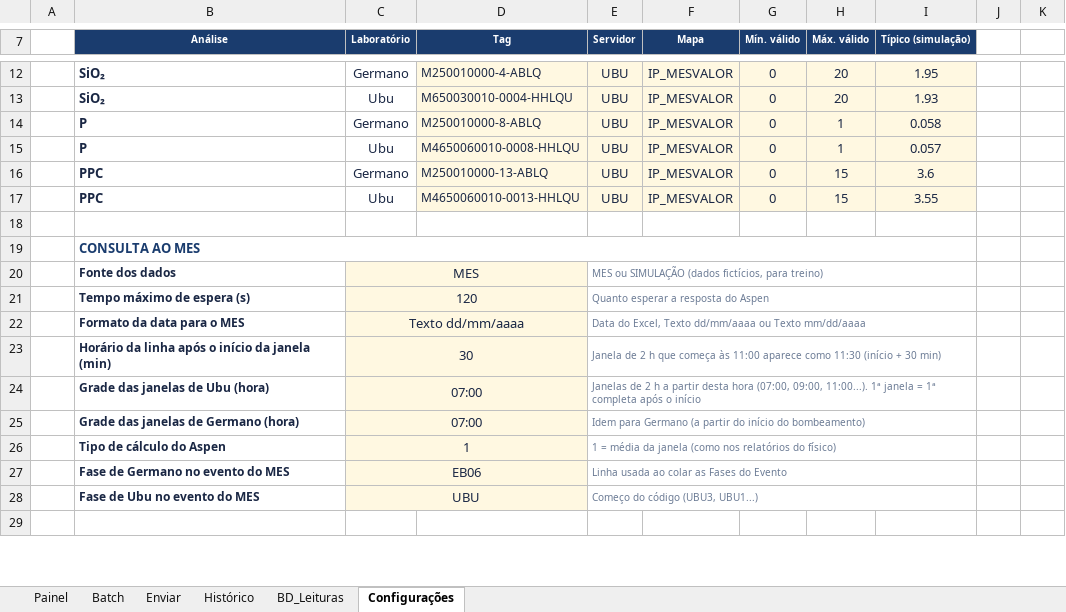
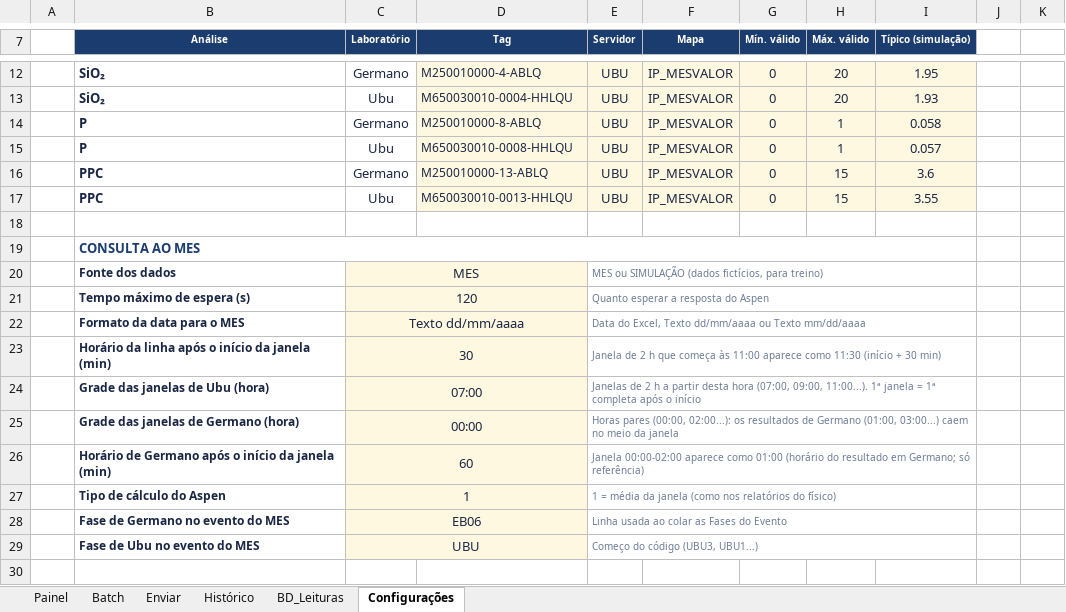
Before and after one commit to forl-felipe/lab-analise-mes, an Excel workbook: comparativo_interlab/Comparativo_Interlab_Germano_Ubu.xlsm, sheet Configurações, drawn as a sheet; only a part is shown, gaps mark what is left out; values as stored, in another font and other column widths than the file's, no borders; charts and pictures not drawn; the diff names each change by its address in the sheet, - before the commit and + after, or states it on an @@ line.

```diff
--- a/comparativo_interlab/Comparativo_Interlab_Germano_Ubu.xlsm (sheet Configurações)
+++ b/comparativo_interlab/Comparativo_Interlab_Germano_Ubu.xlsm (sheet Configurações)
-D15 (Tag): M4650060010-0008-HHLQU
+D15 (Tag): M650030010-0008-HHLQU
-D17 (Tag): M4650060010-0013-HHLQU
+D17 (Tag): M650030010-0013-HHLQU
-C25 (Laboratório): 07:00
+C25 (Laboratório): 00:00
-E25 (Servidor): Idem para Germano (a partir do início do bombeamento)
+E25 (Servidor): Horas pares (00:00, 02:00...): os resultados de Germano (01:00, 03:00...) caem no meio da janela
+row 26:  | Horário de Germano após o início da janela (min) | 60 |  | Janela 00:00-02:00 aparece como 01:00 (horário do resultado em Germano; só referência)
```
Also changed, not shown: sheet BD_Leituras, sheet Histórico, sheet Batch, sheet Enviar, formulas that keep their value, charts or pictures, 9 other files.
